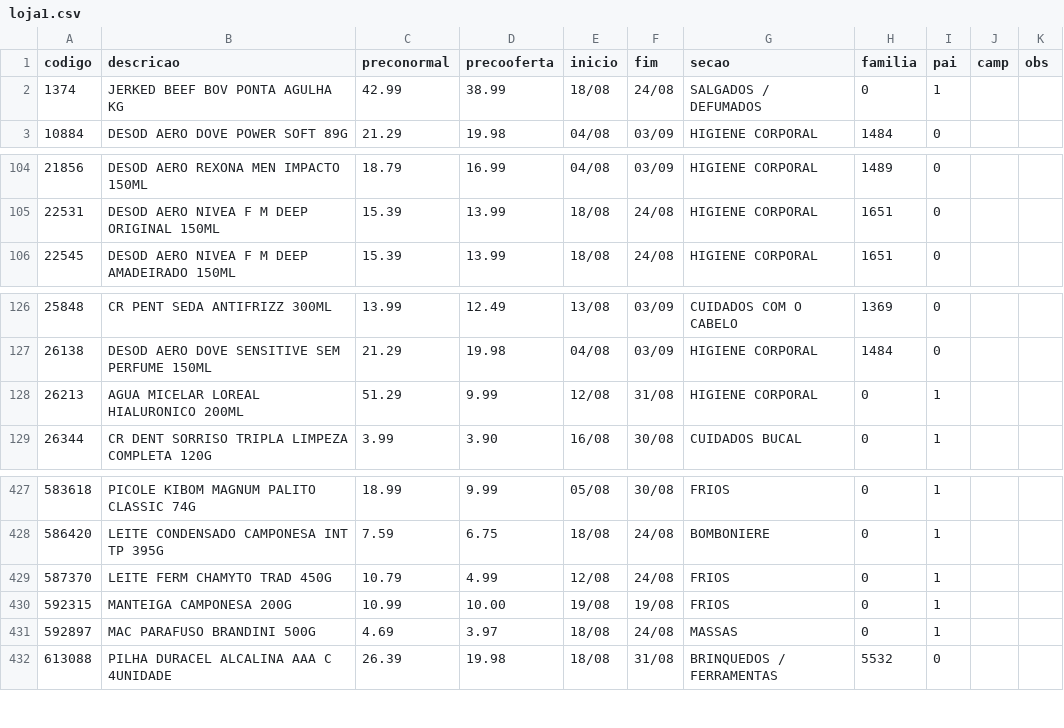
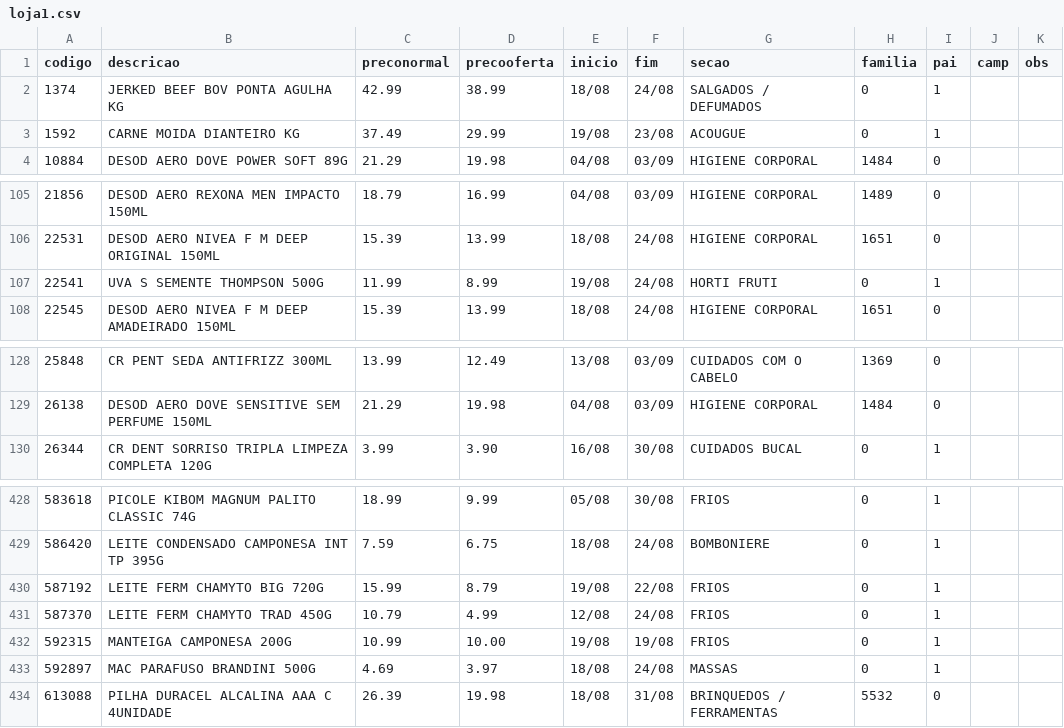
Before and after one commit to luciano504/placas, a CSV file: data/loja1.csv, drawn as a sheet; only a part is shown, gaps mark what is left out; removed rows and columns are numbered as before the commit, all else as after; the diff names each change by its address in the sheet, - before the commit and + after, or states it on an @@ line.

```diff
--- a/data/loja1.csv
+++ b/data/loja1.csv
+row 3: 1592 | CARNE MOIDA DIANTEIRO KG | 37.49 | 29.99 | 19/08 | 23/08 | ACOUGUE | 0 | 1
+row 107: 22541 | UVA S SEMENTE THOMPSON 500G | 11.99 | 8.99 | 19/08 | 24/08 | HORTI FRUTI | 0 | 1
-row 128: 26213 | AGUA MICELAR LOREAL HIALURONICO 200ML | 51.29 | 9.99 | 12/08 | 31/08 | HIGIENE CORPORAL | 0 | 1
+row 430: 587192 | LEITE FERM CHAMYTO BIG 720G | 15.99 | 8.79 | 19/08 | 22/08 | FRIOS | 0 | 1
```
Also changed, not shown: data/loja9.csv, 1 other file.
